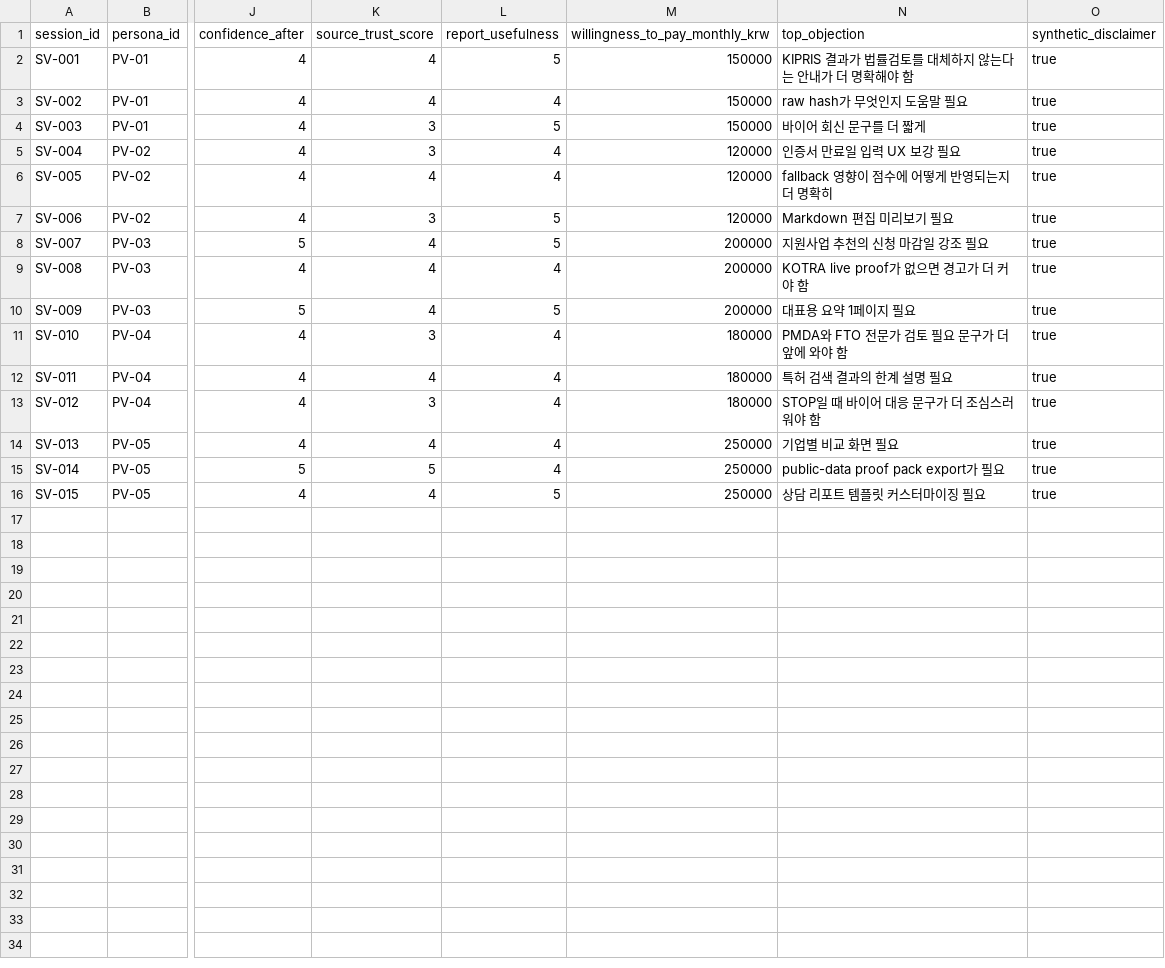
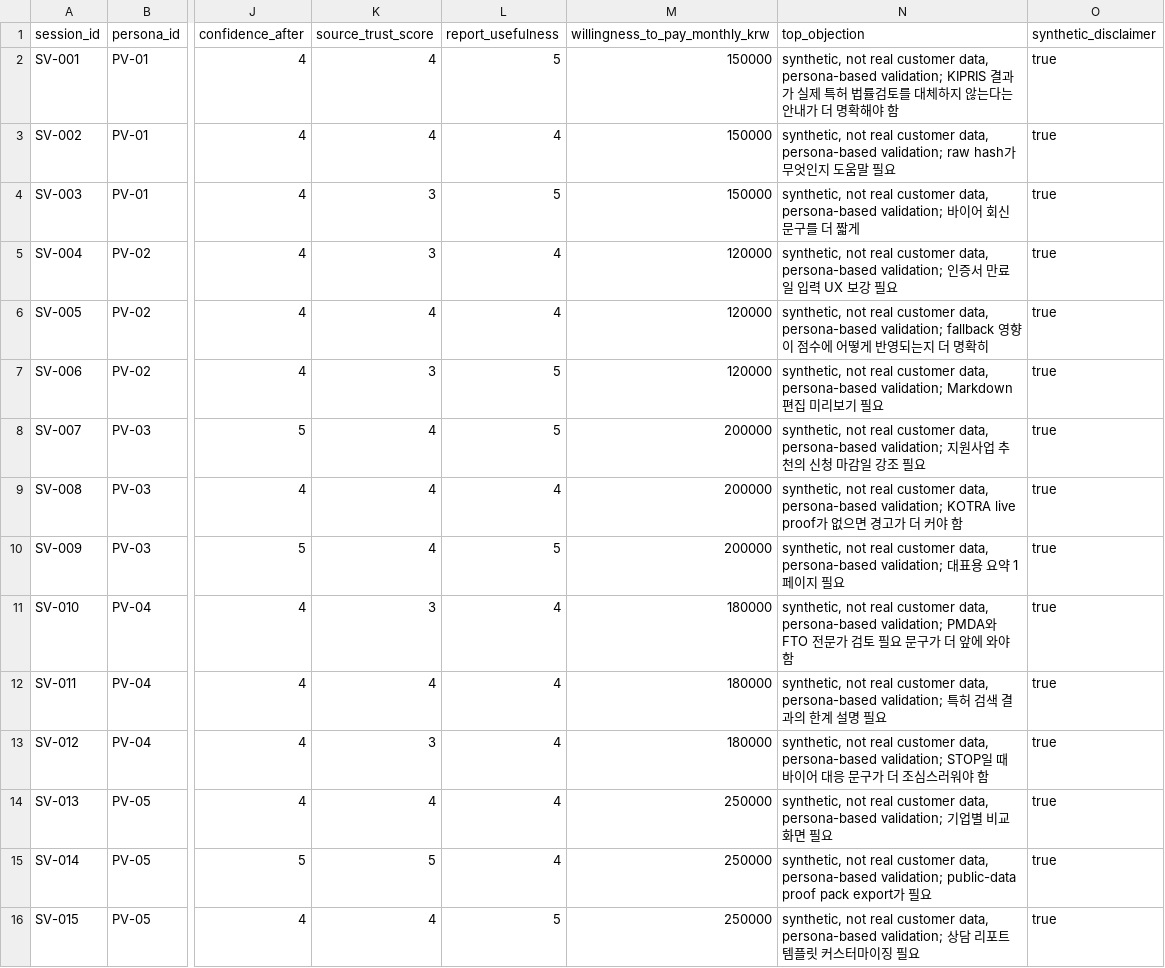
Before and after one commit to jisu217/grow-gate-local-ex, a CSV file: docs/validation/synthetic_validation_sessions.csv, drawn as a sheet; only a part is shown, gaps mark what is left out; the diff names each change by its address in the sheet, - before the commit and + after, or states it on an @@ line.

Commit message:
feat(contest): finalize proof and validation surfaces
Add Markdown report rendering and archive surfaces, public-data refresh visibility, synthetic persona validation seed data, and presentation-safe documentation for the final contest proof flow.

```diff
--- a/docs/validation/synthetic_validation_sessions.csv
+++ b/docs/validation/synthetic_validation_sessions.csv
-N2 (top_objection): KIPRIS 결과가 법률검…
+N2 (top_objection): synthetic, not real customer data, persona-based validation; KIPRIS 결과가 실제 특허 법률검…
-N3 (top_objection): raw hash가…
+N3 (top_objection): synthetic, not real customer data, persona-based validation; raw hash가…
-N4 (top_objection): 바이어…
+N4 (top_objection): synthetic, not real customer data, persona-based validation; 바이어…
-N5 (top_objection): 인증서…
+N5 (top_objection): synthetic, not real customer data, persona-based validation; 인증서…
-N6 (top_objection): fallback 영향이…
+N6 (top_objection): synthetic, not real customer data, persona-based validation; fallback 영향이…
-N7 (top_objection): Markdown 편집…
+N7 (top_objection): synthetic, not real customer data, persona-based validation; Markdown 편집…
-N8 (top_objection): 지원사업…
+N8 (top_objection): synthetic, not real customer data, persona-based validation; 지원사업…
-N9 (top_objection): KOTRA live proof가…
+N9 (top_objection): synthetic, not real customer data, persona-based validation; KOTRA live proof가…
-N10 (top_objection): 대표용 요약 1페이지 필요
+N10 (top_objection): synthetic, not real customer data, persona-based validation; 대표용 요약 1페이지 필요
-N11 (top_objection): PMDA와 FTO…
+N11 (top_objection): synthetic, not real customer data, persona-based validation; PMDA와 FTO…
-N12 (top_objection): 특허 검…
+N12 (top_objection): synthetic, not real customer data, persona-based validation; 특허 검…
-N13 (top_objection): STOP일 때…
+N13 (top_objection): synthetic, not real customer data, persona-based validation; STOP일 때…
-N14 (top_objection): 기업별 비교 화면 필요
+N14 (top_objection): synthetic, not real customer data, persona-based validation; 기업별 비교 화면 필요
-N15 (top_objection): public-data proof…
+N15 (top_objection): synthetic, not real customer data, persona-based validation; public-data proof…
-N16 (top_objection): 상담 리…
+N16 (top_objection): synthetic, not real customer data, persona-based validation; 상담 리…
```
Also changed, not shown: 45 other files.
